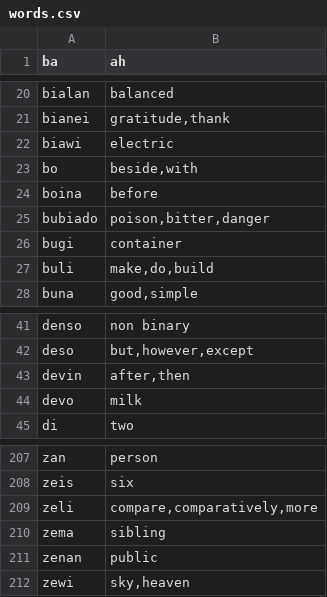
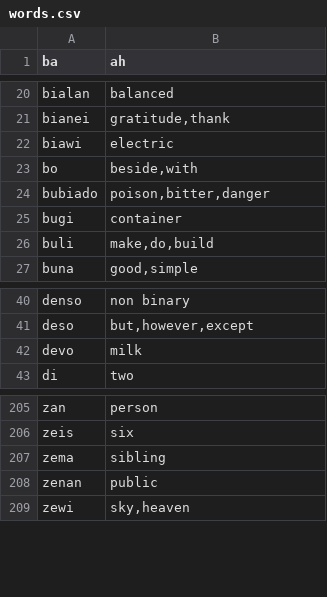
Before and after one commit to storyfeet/dugi_bialan, a CSV file: docs/words.csv, drawn as a sheet; only a part is shown, gaps mark what is left out.

```diff
--- a/docs/words.csv
+++ b/docs/words.csv
@@ -23,3 +23,2 @@ biawi,"electric"
 bo,"beside,with"
-boina,"before"
 bubiado,"poison,bitter,danger"
@@ -42,3 +41,2 @@ denso,"non binary"
 deso,"but,however,except"
-devin,"after,then"
 devo,"milk"
@@ -208,3 +206,2 @@ zan,"person"
 zeis,"six"
-zeli,"compare,comparatively,more"
 zema,"sibling"
```
Also changed, not shown: 14 other files.
